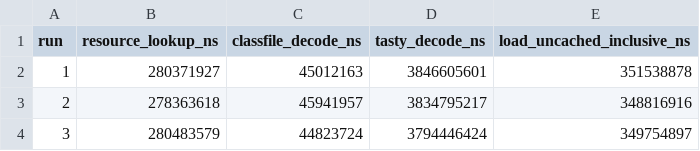
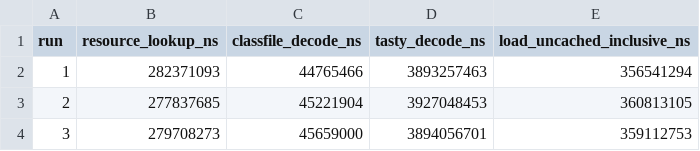
Before and after one commit to scytrowski/dotty-rs, a TSV file: docs/typer-resolver-profile-3.9.0/classload-timings.tsv, drawn as a sheet.

```diff
--- a/docs/typer-resolver-profile-3.9.0/classload-timings.tsv
+++ b/docs/typer-resolver-profile-3.9.0/classload-timings.tsv
@@ -1,4 +1,4 @@
 run	resource_lookup_ns	classfile_decode_ns	tasty_decode_ns	load_uncached_inclusive_ns
-1	280371927	45012163	3846605601	351538878
-2	278363618	45941957	3834795217	348816916
-3	280483579	44823724	3794446424	349754897
+1	282371093	44765466	3893257463	356541294
+2	277837685	45221904	3927048453	360813105
+3	279708273	45659000	3894056701	359112753
```
Also changed, not shown: docs/typer-resolver-profile-3.9.0/match-classload-timings.tsv, docs/typer-resolver-profile-3.9.0/methods.tsv, 5 other files.
